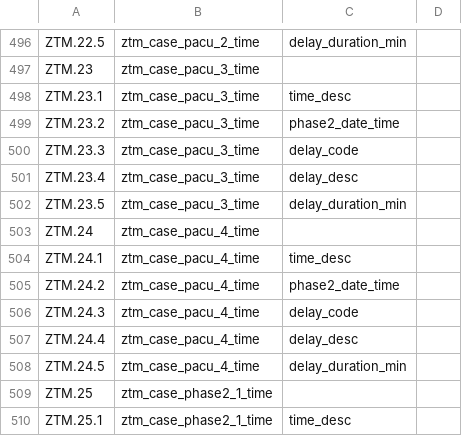
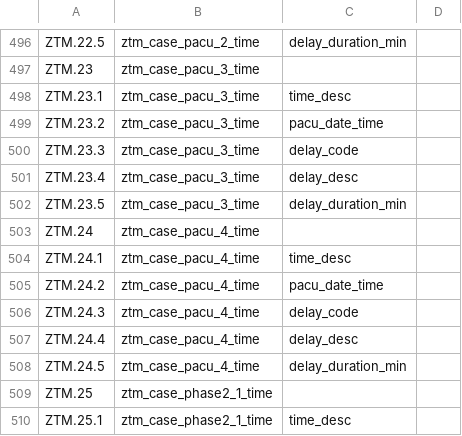
Before and after one commit to djonnadula/CDM-HL7, a CSV file: cdm-scripts/templates/hl7MapIpeople2.5.MT6.0.csv, drawn as a sheet; only a part is shown, gaps mark what is left out; the diff covers the shown part only.

```diff
--- a/cdm-scripts/templates/hl7MapIpeople2.5.MT6.0.csv
+++ b/cdm-scripts/templates/hl7MapIpeople2.5.MT6.0.csv
@@ -498,3 +498,3 @@ ZTM.23,ztm_case_pacu_3_time,,,,,
 ZTM.23.1,ztm_case_pacu_3_time,time_desc,,,,
-ZTM.23.2,ztm_case_pacu_3_time,phase2_date_time,,,,
+ZTM.23.2,ztm_case_pacu_3_time,pacu_date_time,,,,
 ZTM.23.3,ztm_case_pacu_3_time,delay_code,,,,
@@ -504,3 +504,3 @@ ZTM.24,ztm_case_pacu_4_time,,,,,
 ZTM.24.1,ztm_case_pacu_4_time,time_desc,,,,
-ZTM.24.2,ztm_case_pacu_4_time,phase2_date_time,,,,
+ZTM.24.2,ztm_case_pacu_4_time,pacu_date_time,,,,
 ZTM.24.3,ztm_case_pacu_4_time,delay_code,,,,
```
Also changed, not shown: 10 edited cells elsewhere in this file, 1 other file.
